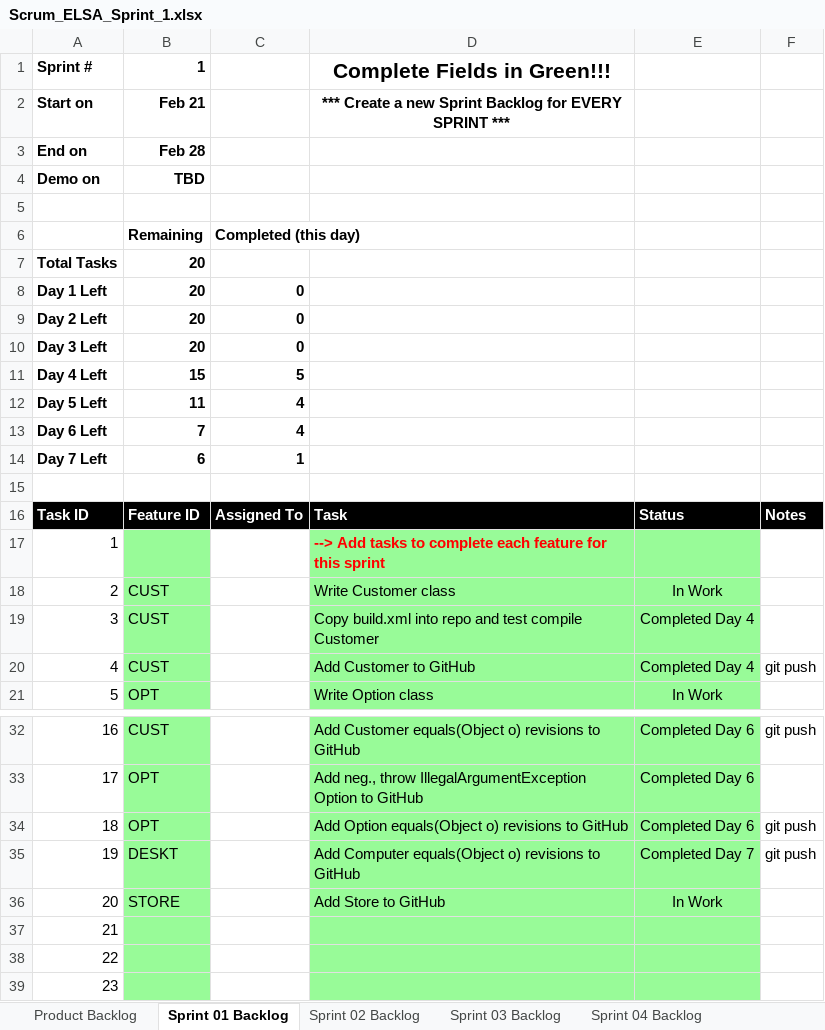
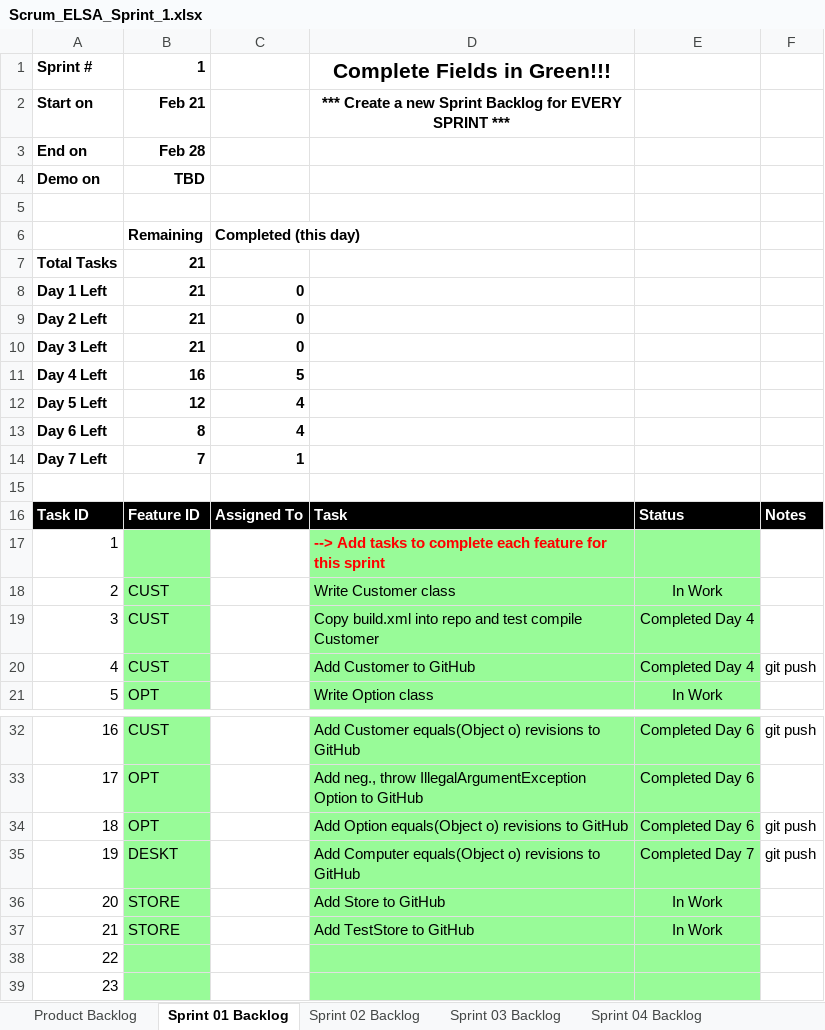
Before and after one commit to aks3632/cse1325, an Excel workbook: P05/Scrum_ELSA_Sprint_1.xlsx, sheet Sprint 01 Backlog, drawn as a sheet; only a part is shown, gaps mark what is left out; values as stored, in another font and other column widths than the file's, no borders; charts and pictures not drawn; the diff names each change by its address in the sheet, - before the commit and + after, or states it on an @@ line.

Commit message:
P05 Add TestStore to GitHub

```diff
--- a/P05/Scrum_ELSA_Sprint_1.xlsx (sheet Sprint 01 Backlog)
+++ b/P05/Scrum_ELSA_Sprint_1.xlsx (sheet Sprint 01 Backlog)
-B7:B10: 20
+B7:B10: 21
-B11: 15
+B11: 16
-B12: 11
+B12: 12
-B13: 7
+B13: 8
-B14: 6
+B14: 7
-B37: (empty)
+B37: STORE
-D37: (empty)
+D37: Add TestStore to GitHub
-E37: (empty)
+E37: In Work
```
Also changed, not shown: charts or pictures, 1 other file.
